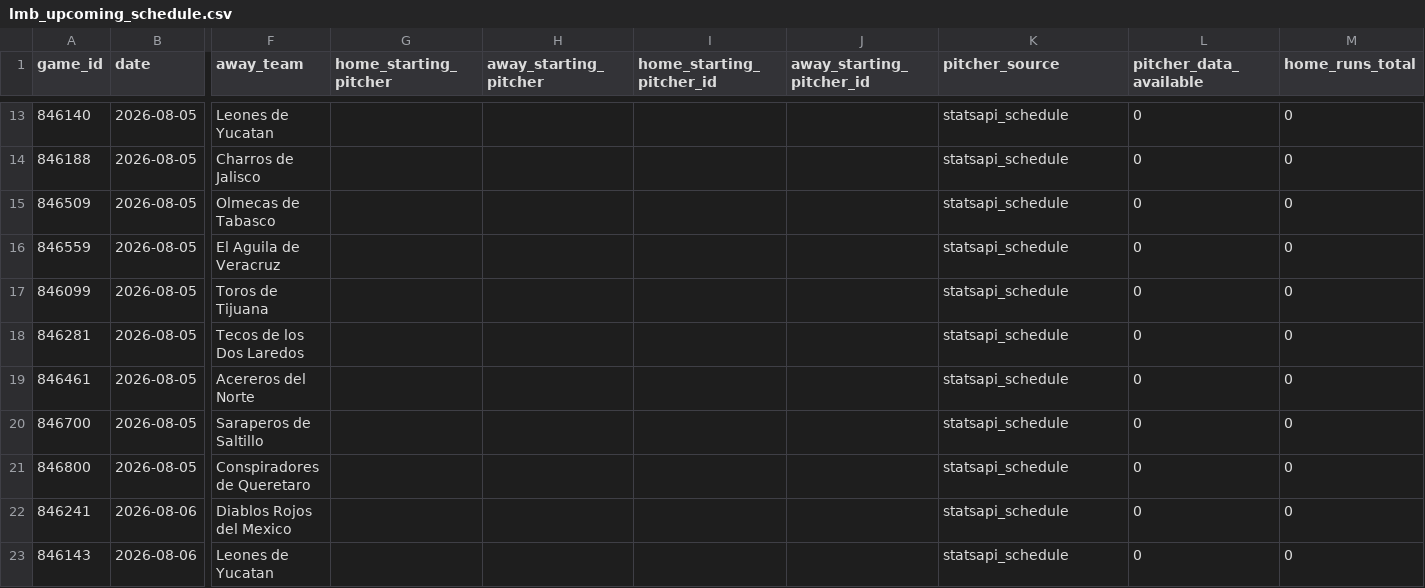
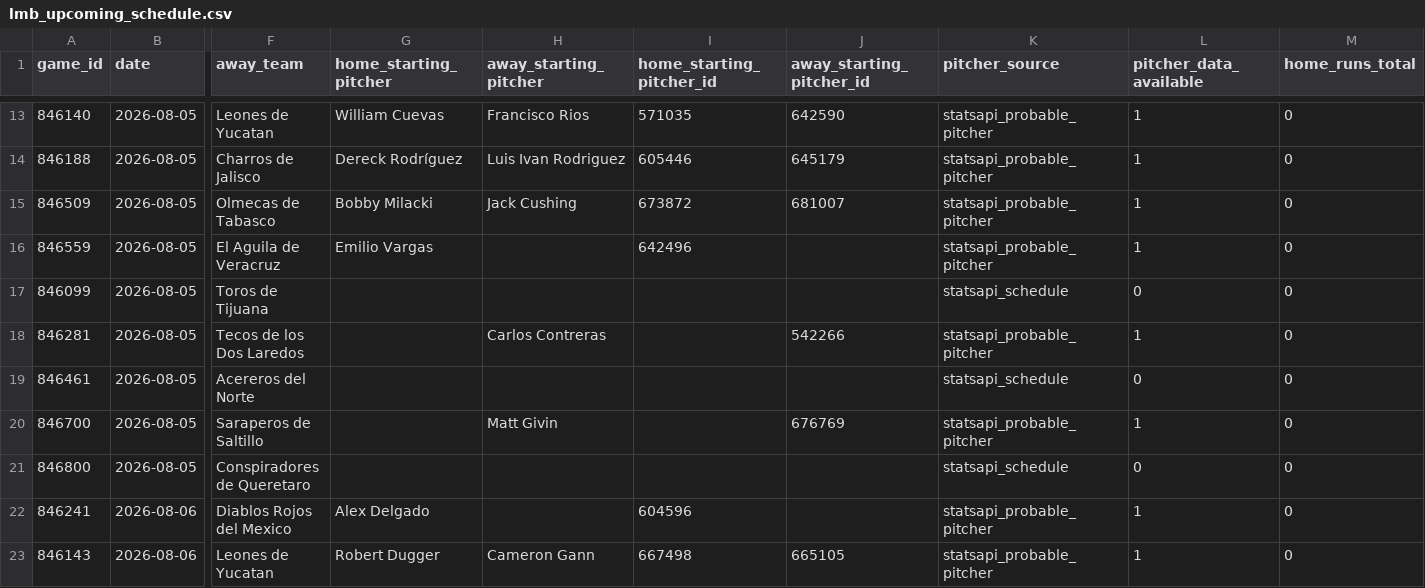
Before and after one commit to emilioandrade0/PickGOLD, a CSV file: src/data/lmb/raw/lmb_upcoming_schedule.csv, drawn as a sheet; only a part is shown, gaps mark what is left out; the diff covers the shown part only; the diff names each change by its address in the sheet, - before the commit and + after, or states it on an @@ line.

```diff
--- a/src/data/lmb/raw/lmb_upcoming_schedule.csv
+++ b/src/data/lmb/raw/lmb_upcoming_schedule.csv
-G13 (home_starting_pitcher): (empty)
+G13 (home_starting_pitcher): William Cuevas
-H13 (away_starting_pitcher): (empty)
+H13 (away_starting_pitcher): Francisco Rios
-I13 (home_starting_pitcher_id): (empty)
+I13 (home_starting_pitcher_id): 571035
-J13 (away_starting_pitcher_id): (empty)
+J13 (away_starting_pitcher_id): 642590
-K13:K16 (pitcher_source): statsapi_schedule
+K13:K16 (pitcher_source): statsapi_probable_pitcher
-L13:L16 (pitcher_data_available): 0
+L13:L16 (pitcher_data_available): 1
-G14 (home_starting_pitcher): (empty)
+G14 (home_starting_pitcher): Dereck Rodríguez
-H14 (away_starting_pitcher): (empty)
+H14 (away_starting_pitcher): Luis Ivan Rodriguez
-I14 (home_starting_pitcher_id): (empty)
+I14 (home_starting_pitcher_id): 605446
-J14 (away_starting_pitcher_id): (empty)
+J14 (away_starting_pitcher_id): 645179
-G15 (home_starting_pitcher): (empty)
+G15 (home_starting_pitcher): Bobby Milacki
-H15 (away_starting_pitcher): (empty)
+H15 (away_starting_pitcher): Jack Cushing
-I15 (home_starting_pitcher_id): (empty)
+I15 (home_starting_pitcher_id): 673872
-J15 (away_starting_pitcher_id): (empty)
+J15 (away_starting_pitcher_id): 681007
-G16 (home_starting_pitcher): (empty)
+G16 (home_starting_pitcher): Emilio Vargas
-I16 (home_starting_pitcher_id): (empty)
+I16 (home_starting_pitcher_id): 642496
-H18 (away_starting_pitcher): (empty)
+H18 (away_starting_pitcher): Carlos Contreras
-J18 (away_starting_pitcher_id): (empty)
+J18 (away_starting_pitcher_id): 542266
-K18 (pitcher_source): statsapi_schedule
+K18 (pitcher_source): statsapi_probable_pitcher
-L18 (pitcher_data_available): 0
+L18 (pitcher_data_available): 1
-H20 (away_starting_pitcher): (empty)
+H20 (away_starting_pitcher): Matt Givin
-J20 (away_starting_pitcher_id): (empty)
+J20 (away_starting_pitcher_id): 676769
-K20 (pitcher_source): statsapi_schedule
+K20 (pitcher_source): statsapi_probable_pitcher
-L20 (pitcher_data_available): 0
+L20 (pitcher_data_available): 1
-G22 (home_starting_pitcher): (empty)
+G22 (home_starting_pitcher): Alex Delgado
-I22 (home_starting_pitcher_id): (empty)
+I22 (home_starting_pitcher_id): 604596
-K22:K23 (pitcher_source): statsapi_schedule
+K22:K23 (pitcher_source): statsapi_probable_pitcher
-L22:L23 (pitcher_data_available): 0
+L22:L23 (pitcher_data_available): 1
-G23 (home_starting_pitcher): (empty)
+G23 (home_starting_pitcher): Robert Dugger
-H23 (away_starting_pitcher): (empty)
+H23 (away_starting_pitcher): Cameron Gann
-I23 (home_starting_pitcher_id): (empty)
+I23 (home_starting_pitcher_id): 667498
-J23 (away_starting_pitcher_id): (empty)
+J23 (away_starting_pitcher_id): 665105
```
Also changed, not shown: 68 edited cells elsewhere in this file, src/data/kbo/raw/kbo_upcoming_schedule.csv, src/data/lmb/raw/lmb_advanced_history.csv, 18 other files.
